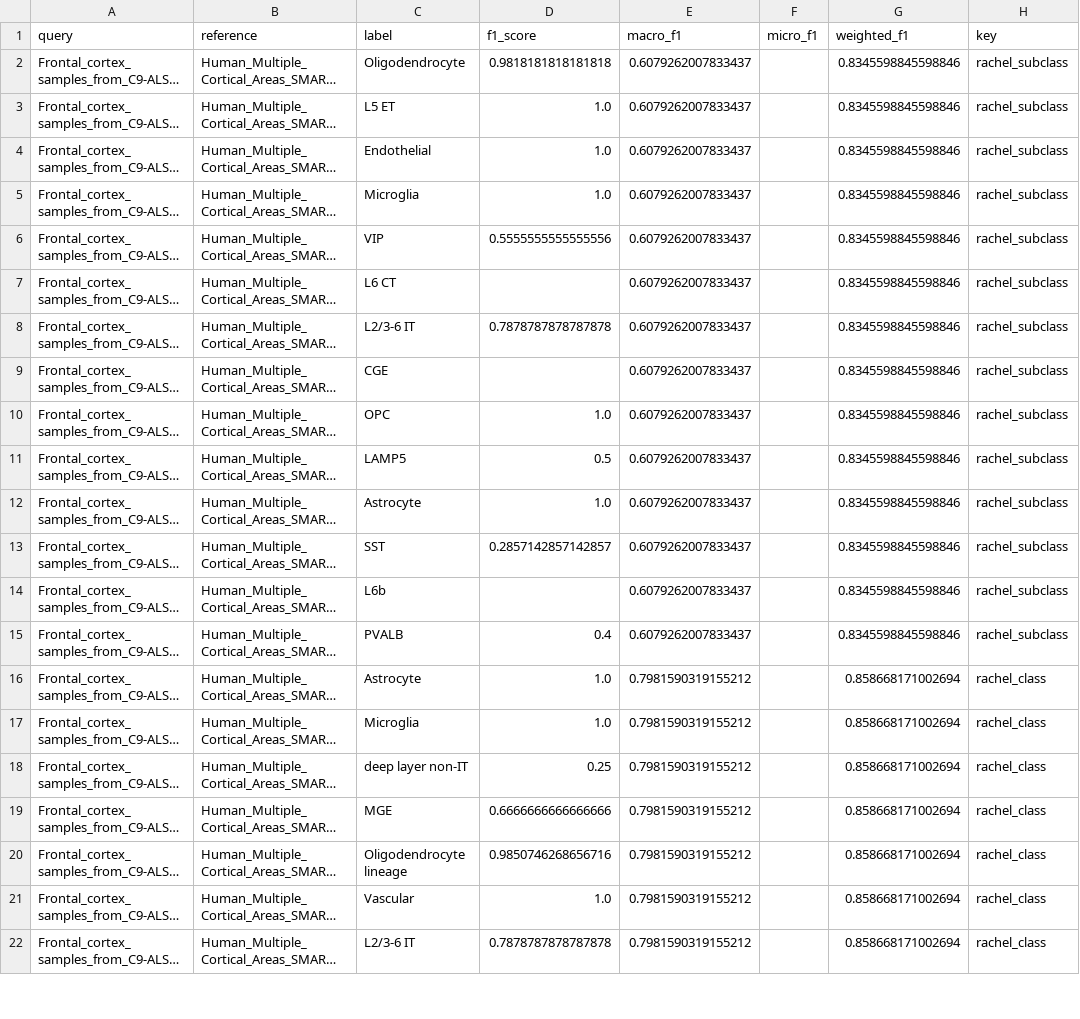
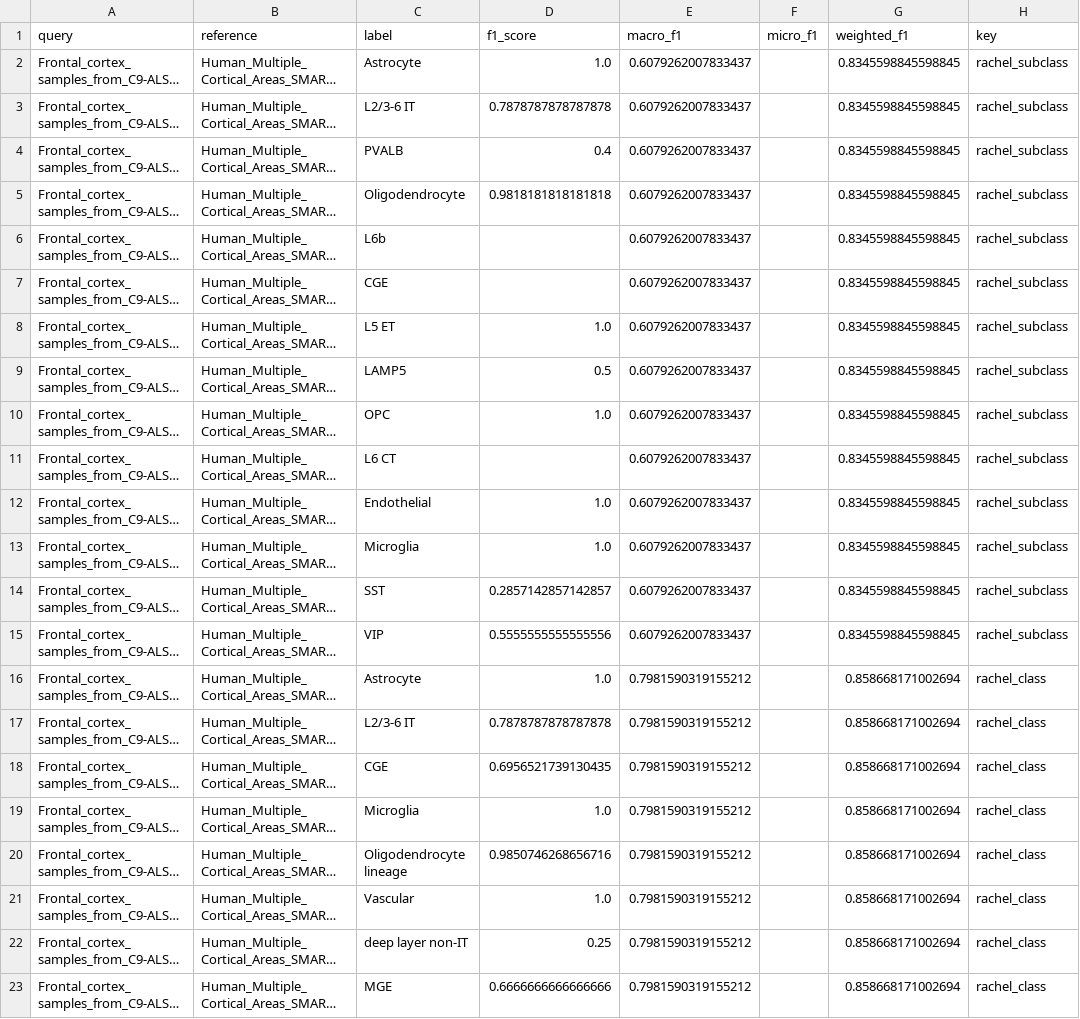
Before and after one commit to rachadele/biof501_proj, a TSV file: images/results/f1_results/Frontal_cortex_samples_from_C9-ALS,_C9-ALS_FTD_and_age_matched_control_brains_processed_Human_Multiple_Cortical_Areas_SMART-seq.f1.scores.tsv, drawn as a sheet; only a part is shown; long unchanged cells end in …; the diff covers the shown part only; the diff names each change by its address in the sheet, - before the commit and + after, or states it on an @@ line.

```diff
--- a/images/results/f1_results/Frontal_cortex_samples_from_C9-ALS,_C9-ALS_FTD_and_age_matched_control_brains_processed_Human_Multiple_Cortical_Areas_SMART-seq.f1.scores.tsv
+++ b/images/results/f1_results/Frontal_cortex_samples_from_C9-ALS,_C9-ALS_FTD_and_age_matched_control_brains_processed_Human_Multiple_Cortical_Areas_SMART-seq.f1.scores.tsv
-C2 (label): Oligodendrocyte
+C2 (label): Astrocyte
-D2 (f1_score): 0.9818181818181818
+D2 (f1_score): 1.0
-G2:G15 (weighted_f1): 0.8345598845598846
+G2:G15 (weighted_f1): 0.8345598845598845
-C3 (label): L5 ET
+C3 (label): L2/3-6 IT
-D3 (f1_score): 1.0
+D3 (f1_score): 0.7878787878787878
-C4 (label): Endothelial
+C4 (label): PVALB
-D4 (f1_score): 1.0
+D4 (f1_score): 0.4
-C5 (label): Microglia
+C5 (label): Oligodendrocyte
-D5 (f1_score): 1.0
+D5 (f1_score): 0.9818181818181818
-C6 (label): VIP
+C6 (label): L6b
-D6 (f1_score): 0.5555555555555556
+D6 (f1_score): (empty)
-C7 (label): L6 CT
+C7 (label): CGE
-C8 (label): L2/3-6 IT
+C8 (label): L5 ET
-D8 (f1_score): 0.7878787878787878
+D8 (f1_score): 1.0
-C9 (label): CGE
+C9 (label): LAMP5
-D9 (f1_score): (empty)
+D9 (f1_score): 0.5
-C11 (label): LAMP5
+C11 (label): L6 CT
-D11 (f1_score): 0.5
+D11 (f1_score): (empty)
-C12 (label): Astrocyte
+C12 (label): Endothelial
-C13 (label): SST
+C13 (label): Microglia
-D13 (f1_score): 0.2857142857142857
+D13 (f1_score): 1.0
-C14 (label): L6b
+C14 (label): SST
-D14 (f1_score): (empty)
+D14 (f1_score): 0.2857142857142857
-C15 (label): PVALB
+C15 (label): VIP
-D15 (f1_score): 0.4
+D15 (f1_score): 0.5555555555555556
@@ row 22 moved to row 17: Frontal_cortex_samples_from_C9-ALS,_C9-A… @@
@@ row 23 moved to row 18: Frontal_cortex_samples_from_C9-ALS,_C9-A… @@
```
Also changed, not shown: 2 moved rows elsewhere in this file, images/results/f1_results/Frontal_cortex_samples_from_C9-ALS,_C9-ALS_FTD_and_age_matched_control_brains_processed_Dissection:_Angular_gyrus_AnG.f1.scores.tsv, images/results/f1_results/Frontal_cortex_samples_from_C9-ALS,_C9-ALS_FTD_and_age_matched_control_brains_processed_Dissection:_Anterior_cingulate_cortex_ACC.f1.scores.tsv, 31 other files.
